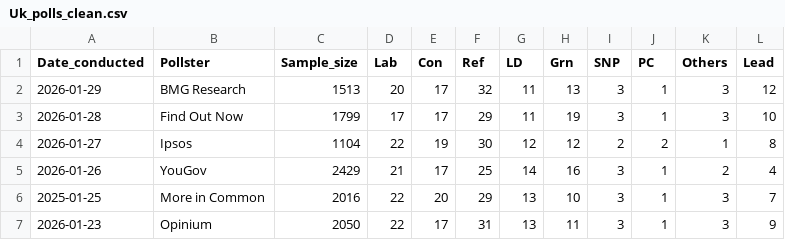
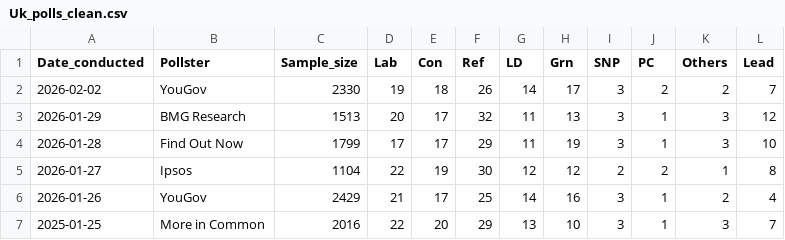
Before and after one commit to Andrevitali/PollsProject, a CSV file: Uk_polls_clean.csv, drawn as a sheet; only a part is shown; the shorter side is filled out with more unchanged rows; the diff names each change by its address in the sheet, - before the commit and + after, or states it on an @@ line.

```diff
--- a/Uk_polls_clean.csv
+++ b/Uk_polls_clean.csv
+row 2: 2026-02-02 | YouGov | 2330 | 19 | 18 | 26 | 14 | 17 | 3 | 2 | 2 | 7
```
Also changed, not shown: Denmark_national_polls_last5years_bs4.csv, Denmark_polls_clean.csv, 4 other files.
